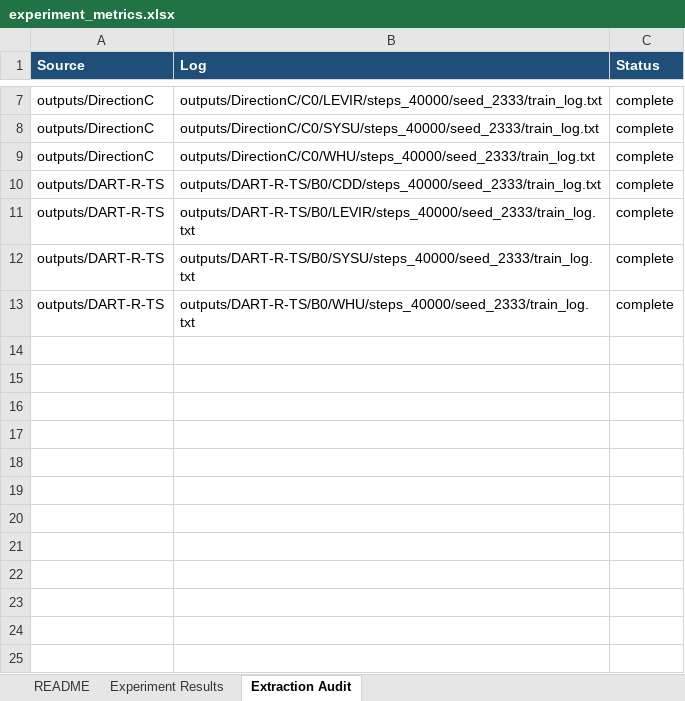
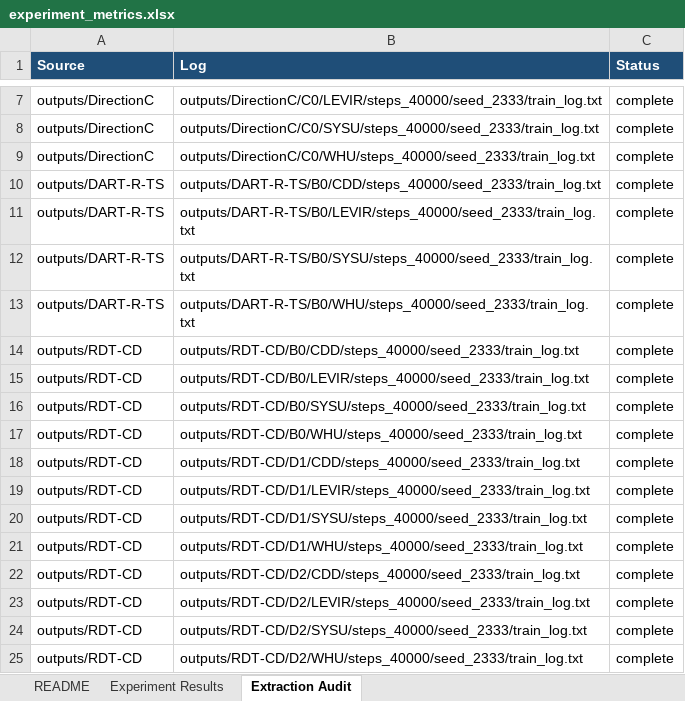
Before and after one commit to YuqiWang-code/LS-Rep_BCD, an Excel workbook: docs/experiment_metrics.xlsx, sheet Extraction Audit, drawn as a sheet; only a part is shown, gaps mark what is left out; values as stored, in another font and other column widths than the file's, no borders; the diff names each change by its address in the sheet, - before the commit and + after, or states it on an @@ line.

```diff
--- a/docs/experiment_metrics.xlsx (sheet Extraction Audit)
+++ b/docs/experiment_metrics.xlsx (sheet Extraction Audit)
+row 14: outputs/RDT-CD | outputs/RDT-CD/B0/CDD/steps_40000/seed_2333/train_log.txt | complete
+row 15: outputs/RDT-CD | outputs/RDT-CD/B0/LEVIR/steps_40000/seed_2333/train_log.txt | complete
+row 16: outputs/RDT-CD | outputs/RDT-CD/B0/SYSU/steps_40000/seed_2333/train_log.txt | complete
+row 17: outputs/RDT-CD | outputs/RDT-CD/B0/WHU/steps_40000/seed_2333/train_log.txt | complete
+row 18: outputs/RDT-CD | outputs/RDT-CD/D1/CDD/steps_40000/seed_2333/train_log.txt | complete
+row 19: outputs/RDT-CD | outputs/RDT-CD/D1/LEVIR/steps_40000/seed_2333/train_log.txt | complete
+row 20: outputs/RDT-CD | outputs/RDT-CD/D1/SYSU/steps_40000/seed_2333/train_log.txt | complete
+row 21: outputs/RDT-CD | outputs/RDT-CD/D1/WHU/steps_40000/seed_2333/train_log.txt | complete
+row 22: outputs/RDT-CD | outputs/RDT-CD/D2/CDD/steps_40000/seed_2333/train_log.txt | complete
+row 23: outputs/RDT-CD | outputs/RDT-CD/D2/LEVIR/steps_40000/seed_2333/train_log.txt | complete
+row 24: outputs/RDT-CD | outputs/RDT-CD/D2/SYSU/steps_40000/seed_2333/train_log.txt | complete
+row 25: outputs/RDT-CD | outputs/RDT-CD/D2/WHU/steps_40000/seed_2333/train_log.txt | complete
```
Also changed, not shown: sheet Experiment Results, sheet README, 1 other file.
